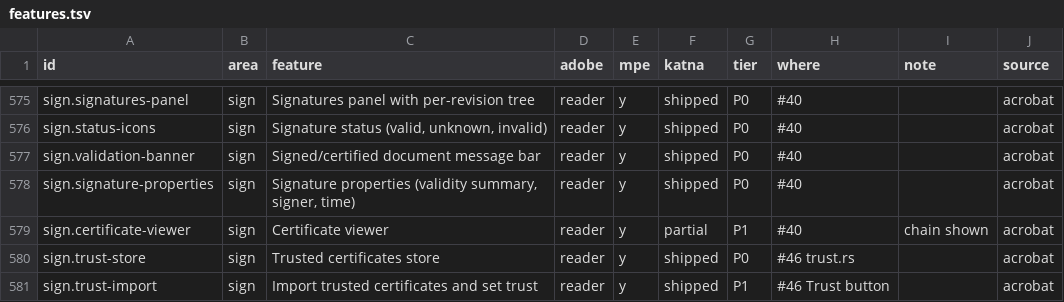
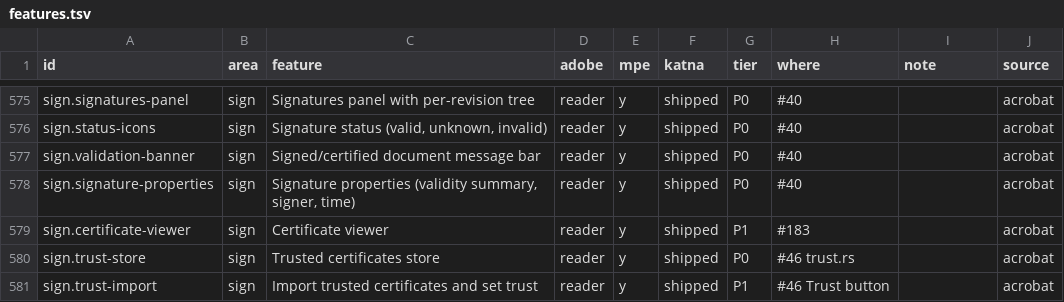
Before and after one commit to QuakeString/katna-pdf, a TSV file: parity/features.tsv, drawn as a sheet; only a part is shown, gaps mark what is left out.

```diff
--- a/parity/features.tsv
+++ b/parity/features.tsv
@@ -578,3 +578,3 @@ sign.validation-banner	sign	Signed/certified document message bar	reader	y	shipp
 sign.signature-properties	sign	Signature properties (validity summary, signer, time)	reader	y	shipped	P0	#40		acrobat
-sign.certificate-viewer	sign	Certificate viewer	reader	y	partial	P1	#40	chain shown	acrobat
+sign.certificate-viewer	sign	Certificate viewer	reader	y	shipped	P1	#183		acrobat
 sign.trust-store	sign	Trusted certificates store	reader	y	shipped	P0	#46 trust.rs		acrobat
```
Also changed, not shown: 10 other files.
